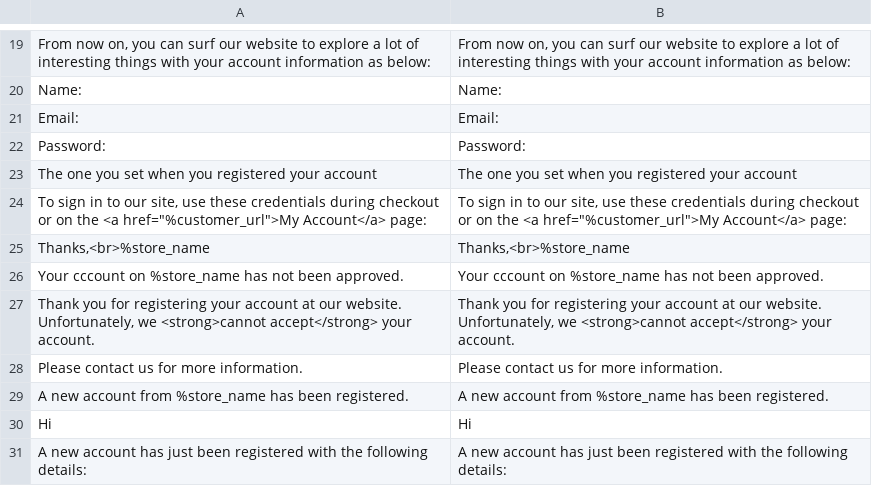
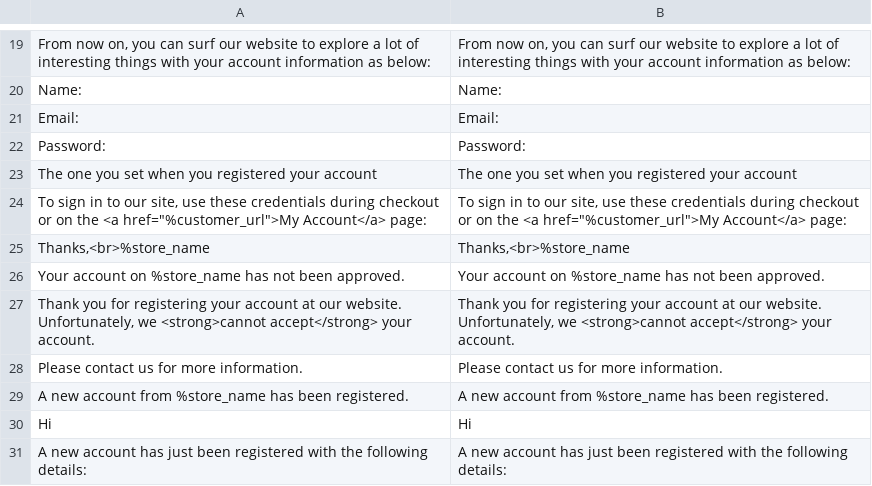
Before and after one commit to mageplaza/magento-2-customer-approval, a CSV file: i18n/en_US.csv, drawn as a sheet; only a part is shown, gaps mark what is left out.

Commit message:
Typo fix

```diff
--- a/i18n/en_US.csv
+++ b/i18n/en_US.csv
@@ -25,3 +25,3 @@ Password:,Password:
 "Thanks,<br>%store_name","Thanks,<br>%store_name"
-"Your cccount on %store_name has not been approved.","Your cccount on %store_name has not been approved."
+"Your account on %store_name has not been approved.","Your account on %store_name has not been approved."
 "Thank you for registering your account at our website. Unfortunately, we <strong>cannot accept</strong> your account.","Thank you for registering your account at our website. Unfortunately, we <strong>cannot accept</strong> your account."
```
